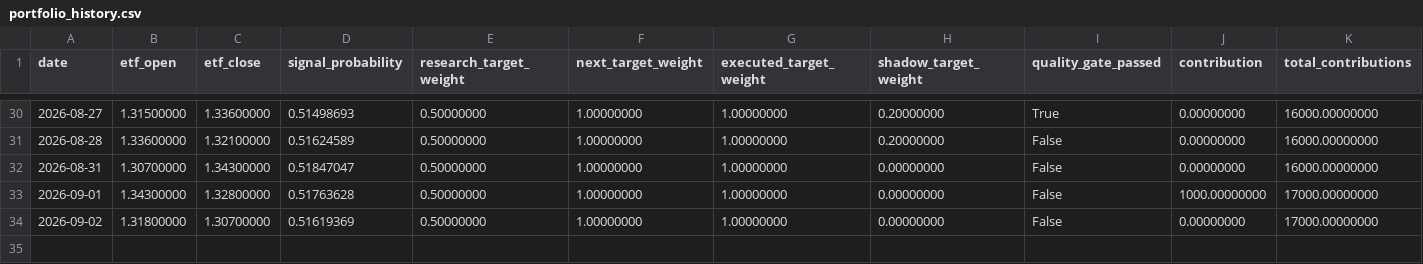
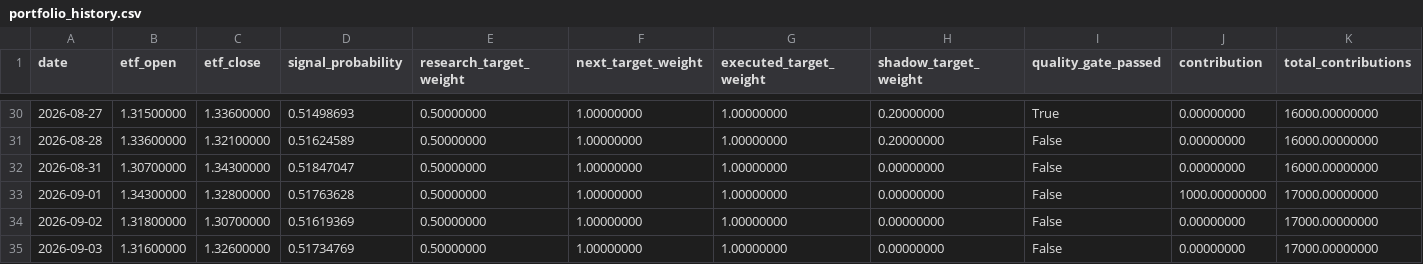
Before and after one commit to GCUeason/robot-quant, a CSV file: data/portfolio_history.csv, drawn as a sheet; only a part is shown, gaps mark what is left out; rows hold the shown columns only; the diff names each change by its address in the sheet, - before the commit and + after, or states it on an @@ line.

```diff
--- a/data/portfolio_history.csv
+++ b/data/portfolio_history.csv
+row 35: 2026-09-03 | 1.31600000 | 1.32600000 | 0.51734769 | 0.50000000 | 1.00000000 | 1.00000000 | 0.00000000 | False | 0.00000000 | 17000.00000000
```
Also changed, not shown: data/robot_chain_history.csv, 6 other files.
